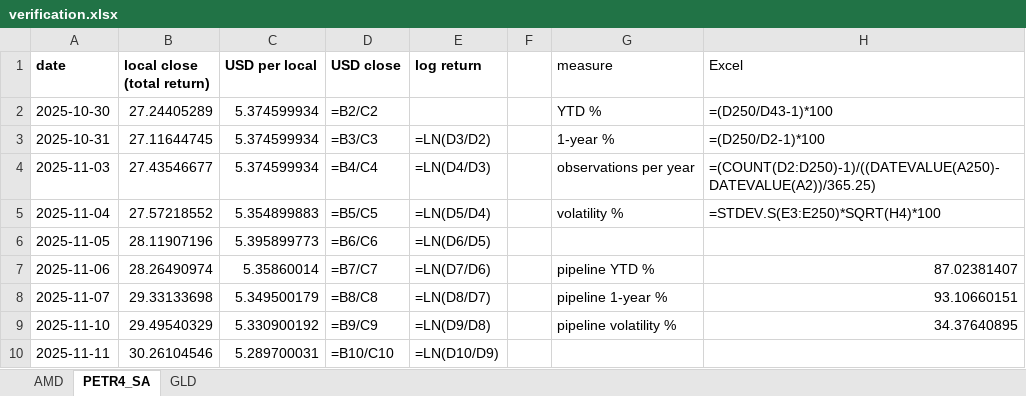
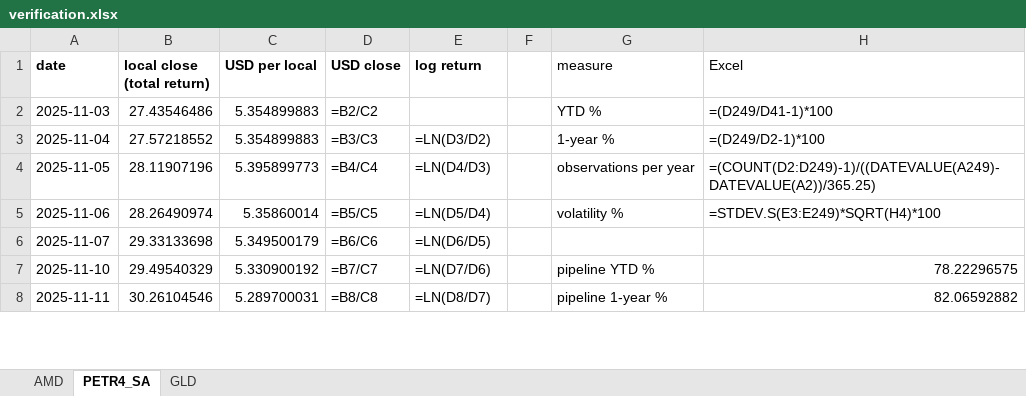
Before and after one commit to jpsb2004/power-law-book, an Excel workbook: research/verification.xlsx, sheet PETR4_SA, drawn as a sheet; only a part is shown; values as stored, in another font and other column widths than the file's, no borders; formulas without a stored value are shown as written; removed rows and columns are numbered as before the commit, all else as after; the diff covers the shown part only; the diff names each change by its address in the sheet, - before the commit and + after, or states it on an @@ line.

```diff
--- a/research/verification.xlsx (sheet PETR4_SA)
+++ b/research/verification.xlsx (sheet PETR4_SA)
-row 2: 2025-10-30 | 27.24405289 | 5.374599934 | =B2/C2 |  |  | YTD % | =(D250/D43-1)*100
-row 3: 2025-10-31 | 27.11644745 | 5.374599934 | =B3/C3 | =LN(D3/D2) |  | 1-year % | =(D250/D2-1)*100
-B2 (local close (total return)): 27.43546677
+B2 (local close (total return)): 27.43546486
-C2 (USD per local): 5.374599934
+C2 (USD per local): 5.354899883
-D2 (USD close): =B4/C4
+D2 (USD close): =B2/C2
-E2 (log return): =LN(D4/D3)
+E2 (log return): (empty)
-G2 (measure): observations per year
+G2 (measure): YTD %
-H2 (Excel): =(COUNT(D2:D250)-1)/((DATEVALUE(A250)-DATEVALUE(A2))/365.25)
+H2 (Excel): =(D249/D41-1)*100
-D3 (USD close): =B5/C5
+D3 (USD close): =B3/C3
-E3 (log return): =LN(D5/D4)
+E3 (log return): =LN(D3/D2)
-G3 (measure): volatility %
+G3 (measure): 1-year %
-H3 (Excel): =STDEV.S(E3:E250)*SQRT(H4)*100
+H3 (Excel): =(D249/D2-1)*100
-D4 (USD close): =B6/C6
+D4 (USD close): =B4/C4
-E4 (log return): =LN(D6/D5)
+E4 (log return): =LN(D4/D3)
-G4 (measure): (empty)
+G4 (measure): observations per year
-H4 (Excel): (empty)
+H4 (Excel): =(COUNT(D2:D249)-1)/((DATEVALUE(A249)-DATEVALUE(A2))/365.25)
-D5 (USD close): =B7/C7
+D5 (USD close): =B5/C5
-E5 (log return): =LN(D7/D6)
+E5 (log return): =LN(D5/D4)
-G5 (measure): pipeline YTD %
+G5 (measure): volatility %
-H5 (Excel): 87.02381407
+H5 (Excel): =STDEV.S(E3:E249)*SQRT(H4)*100
-D6 (USD close): =B8/C8
+D6 (USD close): =B6/C6
-E6 (log return): =LN(D8/D7)
+E6 (log return): =LN(D6/D5)
-G6 (measure): pipeline 1-year %
+G6 (measure): (empty)
-H6 (Excel): 93.10660151
+H6 (Excel): (empty)
-D7 (USD close): =B9/C9
+D7 (USD close): =B7/C7
-E7 (log return): =LN(D9/D8)
+E7 (log return): =LN(D7/D6)
-G7 (measure): pipeline volatility %
+G7 (measure): pipeline YTD %
-H7 (Excel): 34.37640895
+H7 (Excel): 78.22296575
-D8 (USD close): =B10/C10
+D8 (USD close): =B8/C8
-E8 (log return): =LN(D10/D9)
+E8 (log return): =LN(D8/D7)
-G8 (measure): (empty)
+G8 (measure): pipeline 1-year %
-H8 (Excel): (empty)
+H8 (Excel): 82.06592882
```
Also changed, not shown: 1 added row and 494 edited cells elsewhere in this sheet, sheet AMD, sheet GLD, 7 other files.
